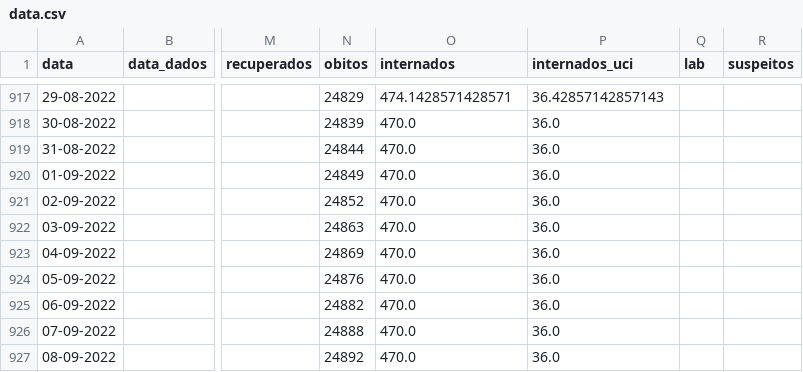
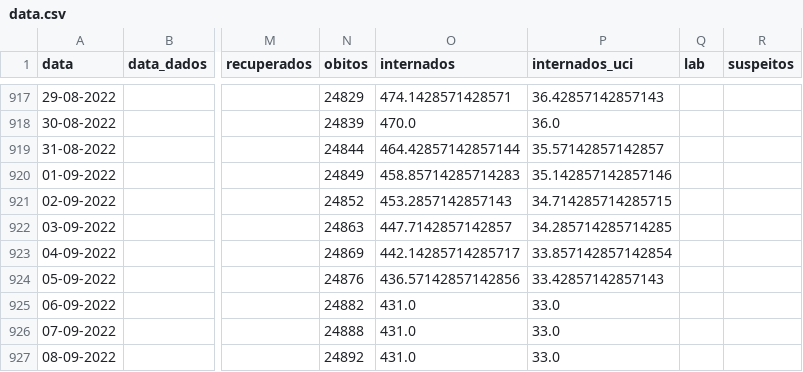
Before and after one commit to ghomem/coviz-data, a CSV file: merged/data.csv, drawn as a sheet; only a part is shown, gaps mark what is left out; the diff names each change by its address in the sheet, - before the commit and + after, or states it on an @@ line.

Commit message:
update data for the day

```diff
--- a/merged/data.csv
+++ b/merged/data.csv
-O919 (internados): 470.0
+O919 (internados): 464.42857142857144
-P919 (internados_uci): 36.0
+P919 (internados_uci): 35.57142857142857
-O920 (internados): 470.0
+O920 (internados): 458.85714285714283
-P920 (internados_uci): 36.0
+P920 (internados_uci): 35.142857142857146
-O921 (internados): 470.0
+O921 (internados): 453.2857142857143
-P921 (internados_uci): 36.0
+P921 (internados_uci): 34.714285714285715
-O922 (internados): 470.0
+O922 (internados): 447.7142857142857
-P922 (internados_uci): 36.0
+P922 (internados_uci): 34.285714285714285
-O923 (internados): 470.0
+O923 (internados): 442.14285714285717
-P923 (internados_uci): 36.0
+P923 (internados_uci): 33.857142857142854
-O924 (internados): 470.0
+O924 (internados): 436.57142857142856
-P924 (internados_uci): 36.0
+P924 (internados_uci): 33.42857142857143
-O925:O927 (internados): 470.0
+O925:O927 (internados): 431.0
-P925:P927 (internados_uci): 36.0
+P925:P927 (internados_uci): 33.0
```
Also changed, not shown: 1 other file.
